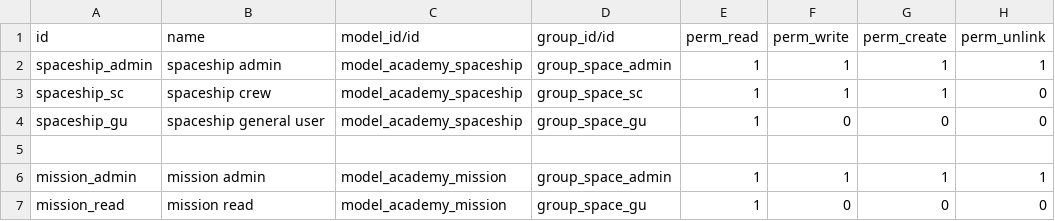
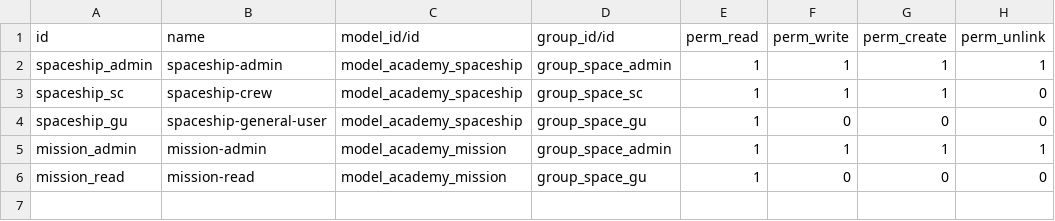
Before and after one commit to joaernesto33/odoo15-training, a CSV file: space-mission/security/ir.model.access.csv, drawn as a sheet.

```diff
--- a/space-mission/security/ir.model.access.csv
+++ b/space-mission/security/ir.model.access.csv
@@ -1,7 +1,6 @@
 id,name,model_id/id,group_id/id,perm_read,perm_write,perm_create,perm_unlink
-spaceship_admin,spaceship admin,model_academy_spaceship,group_space_admin,1,1,1,1
-spaceship_sc,spaceship crew,model_academy_spaceship,group_space_sc,1,1,1,0
-spaceship_gu,spaceship general user,model_academy_spaceship,group_space_gu,1,0,0,0
-
-mission_admin,mission admin,model_academy_mission,group_space_admin,1,1,1,1
-mission_read,mission read,model_academy_mission,group_space_gu,1,0,0,0
+spaceship_admin,spaceship-admin,model_academy_spaceship,group_space_admin,1,1,1,1
+spaceship_sc,spaceship-crew,model_academy_spaceship,group_space_sc,1,1,1,0
+spaceship_gu,spaceship-general-user,model_academy_spaceship,group_space_gu,1,0,0,0
+mission_admin,mission-admin,model_academy_mission,group_space_admin,1,1,1,1
+mission_read,mission-read,model_academy_mission,group_space_gu,1,0,0,0
```
Also changed, not shown: odoo_academy/security/ir.model.access.csv, 35 other files.
